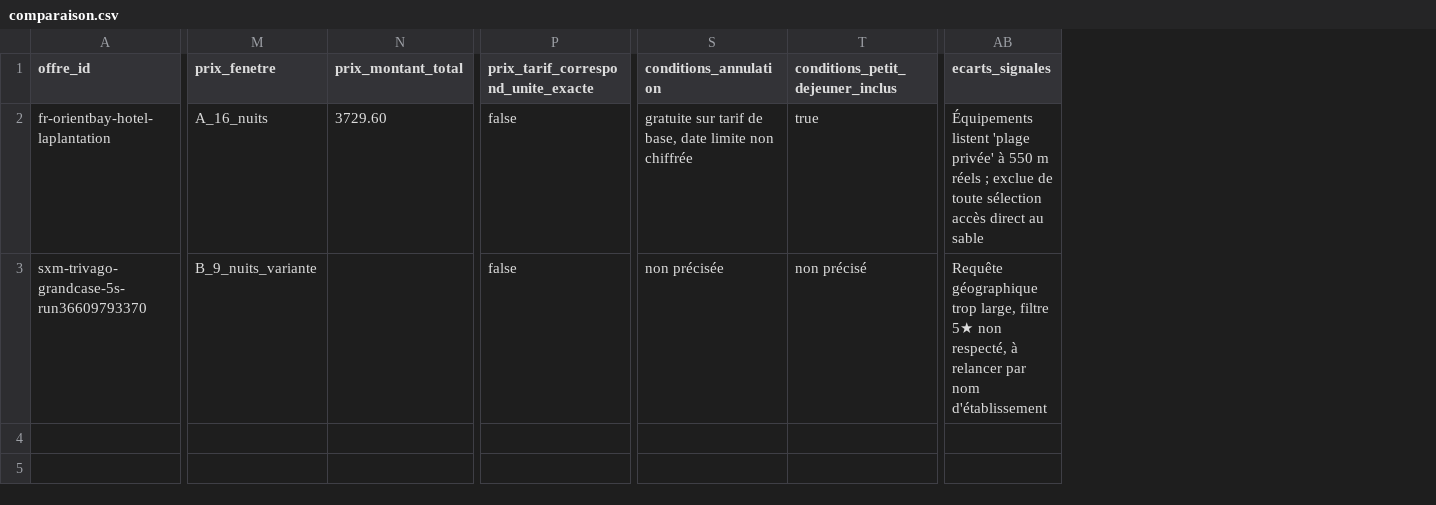
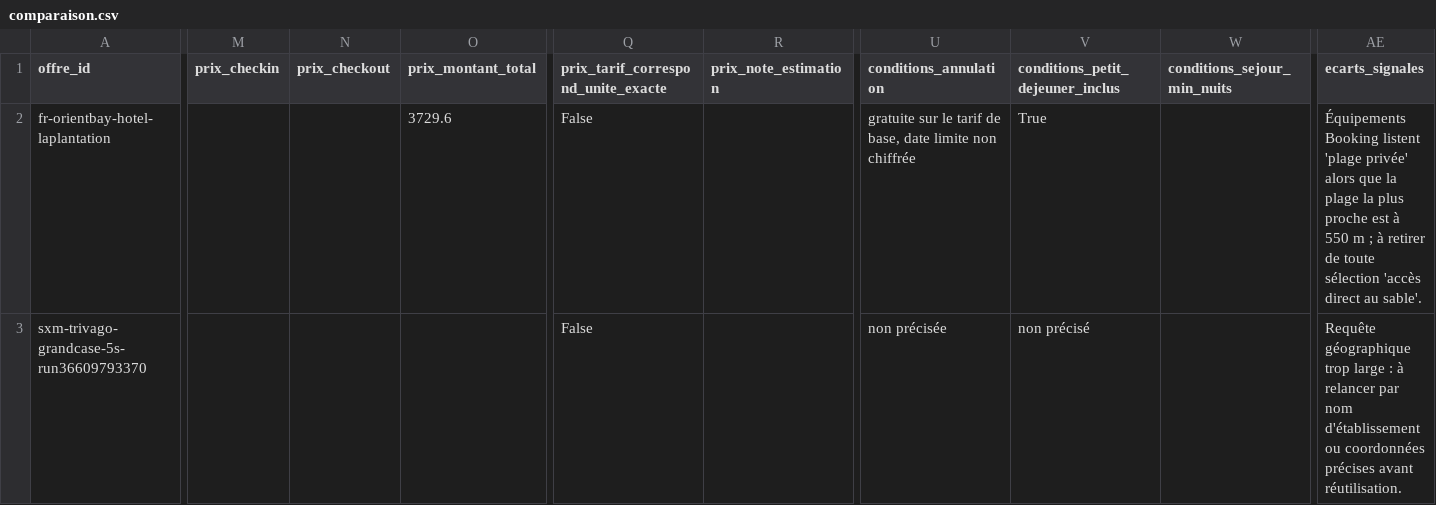
Before and after one commit to choukrikodi/venom-xbmc-addons, a CSV file: voyages/saint-martin-2026/comparaison.csv, drawn as a sheet; only a part is shown, gaps mark what is left out; removed rows and columns are numbered as before the commit, all else as after; the diff covers the shown part only; the diff names each change by its address in the sheet, - before the commit and + after, or states it on an @@ line.

```diff
--- a/voyages/saint-martin-2026/comparaison.csv
+++ b/voyages/saint-martin-2026/comparaison.csv
-column M (prix_fenetre), rows 2-3: A_16_nuits | B_9_nuits_variante
+column M (prix_checkin), empty
+column N (prix_checkout), empty
+column R (prix_note_estimation), empty
+column W (conditions_sejour_min_nuits), empty
-O2 (prix_montant_total): 3729.60
+O2 (prix_montant_total): 3729.6
-Q2:Q3: false
+Q2:Q3: False
-U2 (conditions_annulation): gratuite sur tarif de…
+U2 (conditions_annulation): gratuite sur le tarif de…
-V2 (conditions_petit_dejeuner_inclus): true
+V2 (conditions_petit_dejeuner_inclus): True
-AE2 (ecarts_signales): Équipements listent 'plage privée' à 550 m réels ; exclue de toute sélection accès direct au sable
+AE2 (ecarts_signales): Équipements Booking listent 'plage privée' alors que la plage la plus proche est à 550 m ; à retirer de toute sélection 'accès direct au sable'.
-AE3 (ecarts_signales): …géographique trop large, filtre 5★ non respecté, à relancer par nom d'établissement
+AE3 (ecarts_signales): …géographique trop large : à relancer par nom d'établissement ou coordonnées précises avant réutilisation.
```
Also changed, not shown: 4 added rows and 2 edited cells elsewhere in this file, 10 other files.
